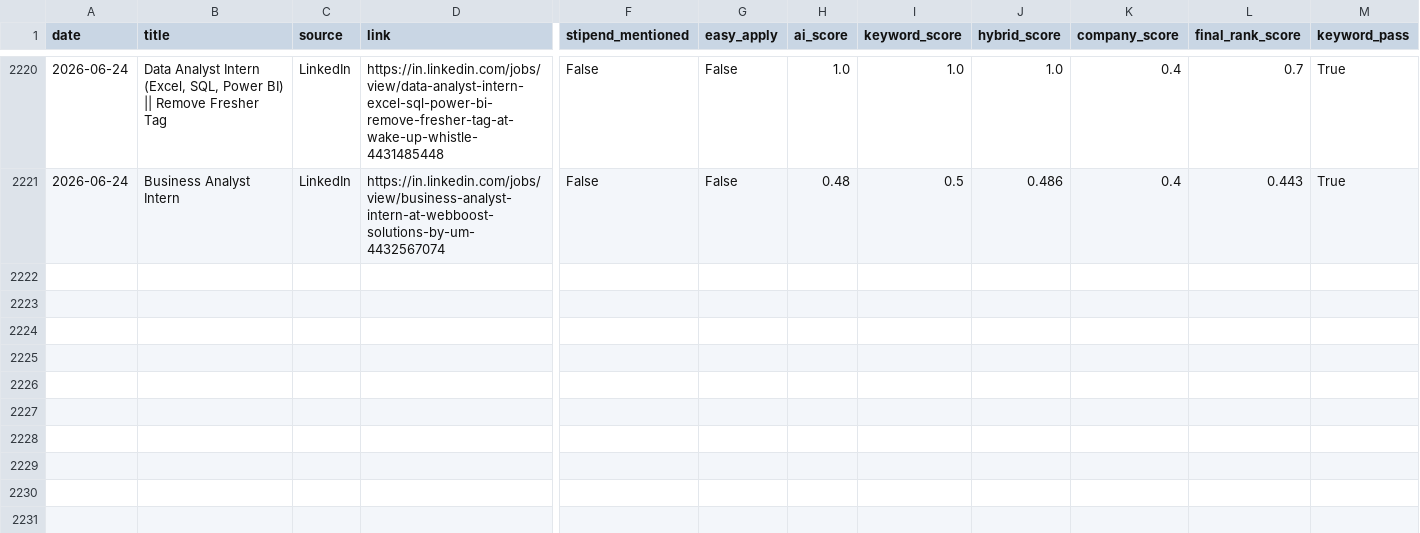
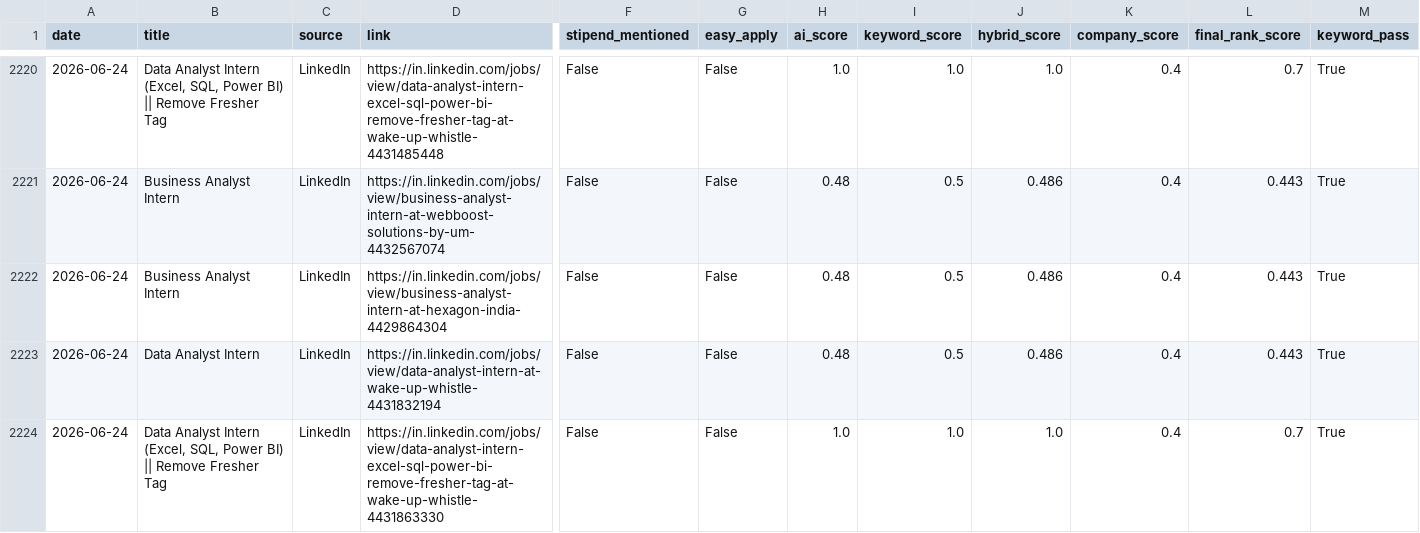
Before and after one commit to darshanmali99/ai-job-agent, a CSV file: jobs_dataset.csv, drawn as a sheet; only a part is shown, gaps mark what is left out; rows hold the shown columns only; the diff names each change by its address in the sheet, - before the commit and + after, or states it on an @@ line.

```diff
--- a/jobs_dataset.csv
+++ b/jobs_dataset.csv
+row 2222: 2026-06-24 | Business Analyst Intern | LinkedIn | https://in.linkedin.com/jobs/view/business-analyst-intern-at-hexagon-india-4429864304 | False | False | 0.48 | 0.5 | 0.486 | 0.4 | 0.443 | True
+row 2223: 2026-06-24 | Data Analyst Intern | LinkedIn | https://in.linkedin.com/jobs/view/data-analyst-intern-at-wake-up-whistle-4431832194 | False | False | 0.48 | 0.5 | 0.486 | 0.4 | 0.443 | True
+row 2224: 2026-06-24 | Data Analyst Intern (Excel, SQL, Power BI) || Remove Fresher Tag | LinkedIn | https://in.linkedin.com/jobs/view/data-analyst-intern-excel-sql-power-bi-remove-fresher-tag-at-wake-up-whistle-4431863330 | False | False | 1.0 | 1.0 | 1.0 | 0.4 | 0.7 | True
```
Also changed, not shown: 1 other file.
